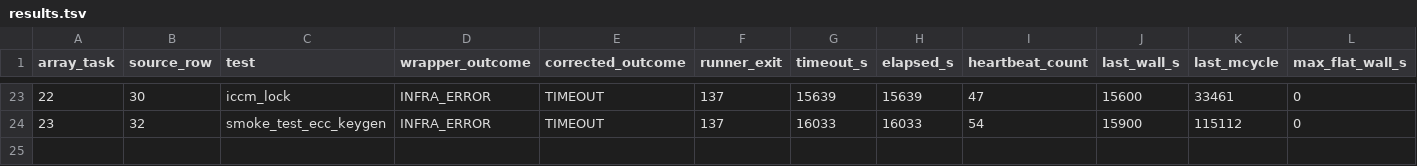
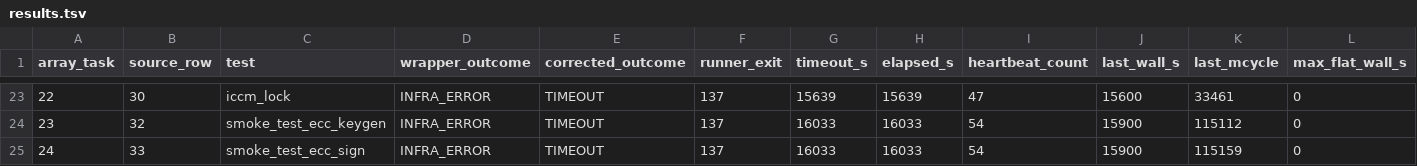
Before and after one commit to QD-EDA/qd-bfm, a TSV file: evidence/caliptra-bfm-top-firmware-wave1-c339-20261012/m5b-rerun-20261012-01/timeout-reclassification-799/results.tsv, drawn as a sheet; only a part is shown, gaps mark what is left out; rows hold the shown columns only; the diff names each change by its address in the sheet, - before the commit and + after, or states it on an @@ line.

Commit message:
docs: record array 799 tasks 24 and 31 results

```diff
--- a/evidence/caliptra-bfm-top-firmware-wave1-c339-20261012/m5b-rerun-20261012-01/timeout-reclassification-799/results.tsv
+++ b/evidence/caliptra-bfm-top-firmware-wave1-c339-20261012/m5b-rerun-20261012-01/timeout-reclassification-799/results.tsv
+row 25: 24 | 33 | smoke_test_ecc_sign | INFRA_ERROR | TIMEOUT | 137 | 16033 | 16033 | 54 | 15900 | 115159 | 0
```
Also changed, not shown: evidence/caliptra-bfm-top-firmware-wave1-c339-20261012/m5b-rerun-20261012-01/results.tsv, 55 other files.
